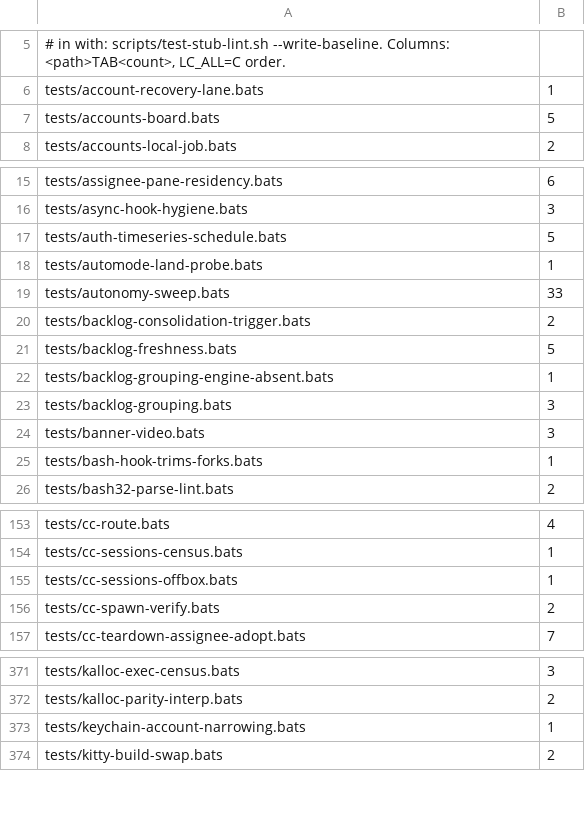
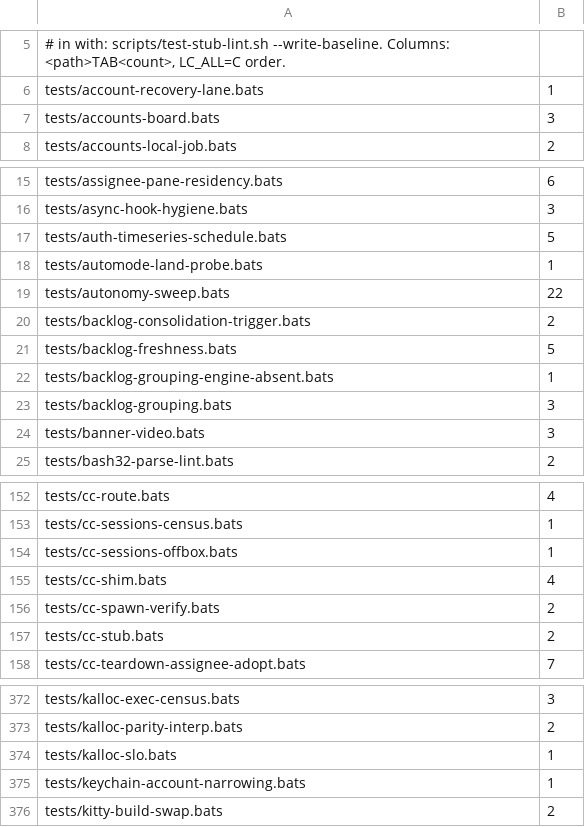
Before and after one commit to renchris/claude-infrastructure, a TSV file: config/test-stub-baseline.tsv, drawn as a sheet; only a part is shown, gaps mark what is left out; the diff covers the shown part only.

Commit message:
chore(lint): test-stub baseline locks in the W3 cc_stub conversions
Counts drop for the converted suites (cc-reaper 52→3, lr-fleet 40→4, boot-resume 28→1, cc-offload 28→4,
…); tests/cc-shim.bats and tests/cc-stub.bats enter with the plain #! writes their kernel-differential
arms need.

```diff
--- a/config/test-stub-baseline.tsv
+++ b/config/test-stub-baseline.tsv
@@ -6,3 +6,3 @@
 tests/account-recovery-lane.bats	1
-tests/accounts-board.bats	5
+tests/accounts-board.bats	3
 tests/accounts-local-job.bats	2
@@ -18,3 +18,3 @@ tests/auth-timeseries-schedule.bats	5
 tests/automode-land-probe.bats	1
-tests/autonomy-sweep.bats	33
+tests/autonomy-sweep.bats	22
 tests/backlog-consolidation-trigger.bats	2
@@ -24,3 +24,2 @@ tests/backlog-grouping.bats	3
 tests/banner-video.bats	3
-tests/bash-hook-trims-forks.bats	1
 tests/bash32-parse-lint.bats	2
@@ -155,3 +154,5 @@ tests/cc-sessions-census.bats	1
 tests/cc-sessions-offbox.bats	1
+tests/cc-shim.bats	4
 tests/cc-spawn-verify.bats	2
+tests/cc-stub.bats	2
 tests/cc-teardown-assignee-adopt.bats	7
@@ -372,2 +373,3 @@ tests/kalloc-exec-census.bats	3
 tests/kalloc-parity-interp.bats	2
+tests/kalloc-slo.bats	1
 tests/keychain-account-narrowing.bats	1
```
Also changed, not shown: 9 edited cells elsewhere in this file.
